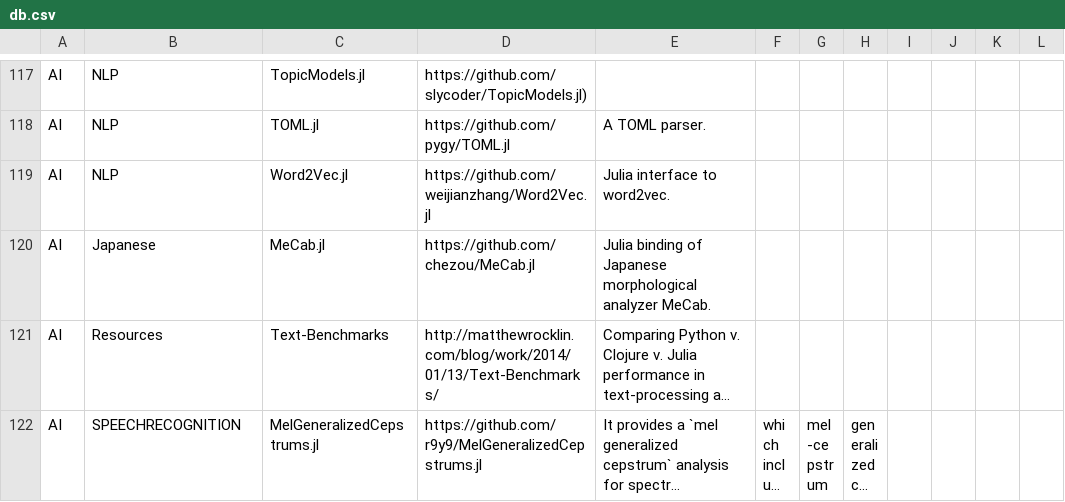
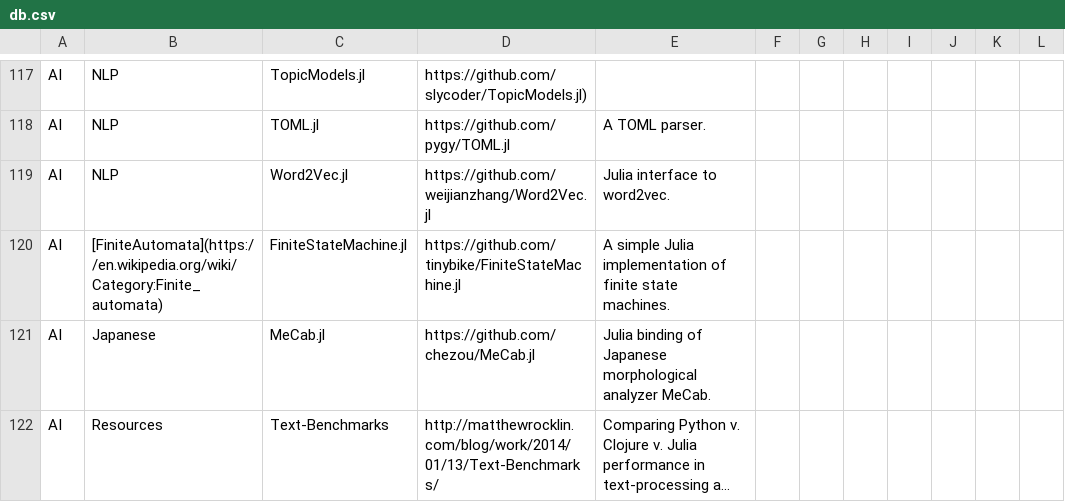
Before and after one commit to svaksha/Julia.jl, a CSV file: db.csv, drawn as a sheet; only a part is shown, gaps mark what is left out; the shorter side is filled out with more unchanged rows; long unchanged cells end in …; the diff covers the shown part only.

```diff
--- a/db.csv
+++ b/db.csv
@@ -119,2 +119,3 @@ AI,NLP,TOML.jl,https://github.com/pygy/TOML.jl,A TOML parser.
 AI,NLP,Word2Vec.jl,https://github.com/weijianzhang/Word2Vec.jl,Julia interface to word2vec.
+AI,[FiniteAutomata](https://en.wikipedia.org/wiki/Category:Finite_automata),FiniteStateMachine.jl,https://github.com/tinybike/FiniteStateMachine.jl,A simple Julia implementation of finite state machines.
 AI,Japanese,MeCab.jl,https://github.com/chezou/MeCab.jl,Julia binding of Japanese morphological analyzer MeCab.
```
Also changed, not shown: 15 added rows, 5 removed rows and 2 edited cells elsewhere in this file, 1 other file.
